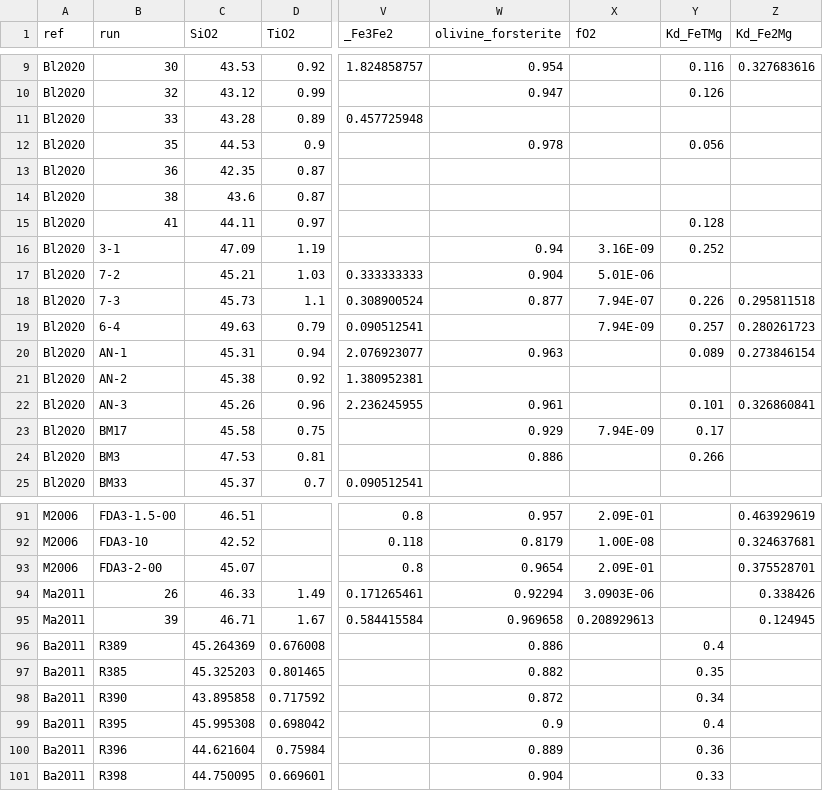
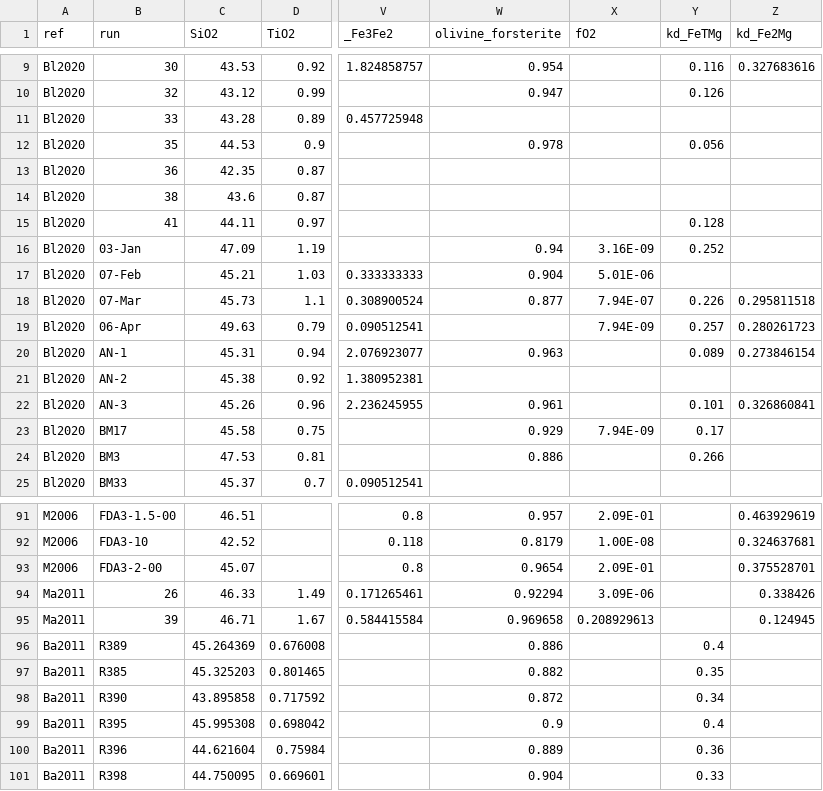
Before and after one commit to TDGerve/MagmaPandas, a CSV file: src/MagmaPandas/model_calibrations/data/Kd_calibration_data.csv, drawn as a sheet; only a part is shown, gaps mark what is left out; the diff names each change by its address in the sheet, - before the commit and + after, or states it on an @@ line.

Commit message:
updated docs and calibration plots

```diff
--- a/src/MagmaPandas/model_calibrations/data/Kd_calibration_data.csv
+++ b/src/MagmaPandas/model_calibrations/data/Kd_calibration_data.csv
-Y1: Kd_FeTMg
+Y1: kd_FeTMg
-Z1: Kd_Fe2Mg
+Z1: kd_Fe2Mg
-B16 (run): 3-1
+B16 (run): 03-Jan
-B17 (run): 7-2
+B17 (run): 07-Feb
-B18 (run): 7-3
+B18 (run): 07-Mar
-B19 (run): 6-4
+B19 (run): 06-Apr
-X94 (fO2): 3.0903E-06
+X94 (fO2): 3.09E-06
```
Also changed, not shown: 3 other files.
